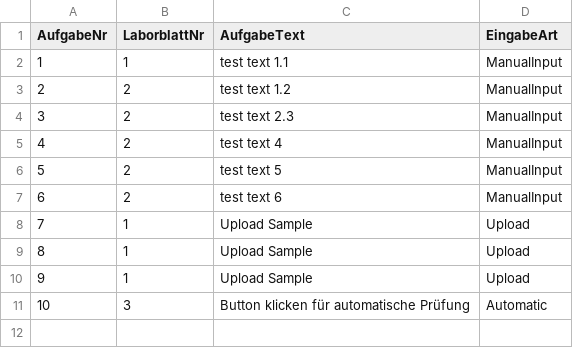
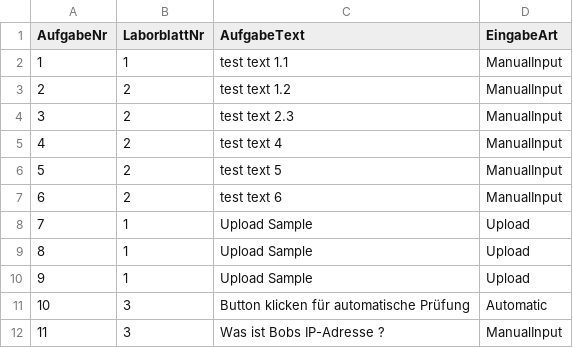
Before and after one commit to chgsit00/LabTallySystem, a CSV file: scripts/Aufgabe.csv, drawn as a sheet; the diff names each change by its address in the sheet, - before the commit and + after, or states it on an @@ line.

```diff
--- a/scripts/Aufgabe.csv
+++ b/scripts/Aufgabe.csv
+row 12: 11 | 3 | Was ist Bobs IP-Adresse ? | ManualInput
```
Also changed, not shown: 3 other files.
